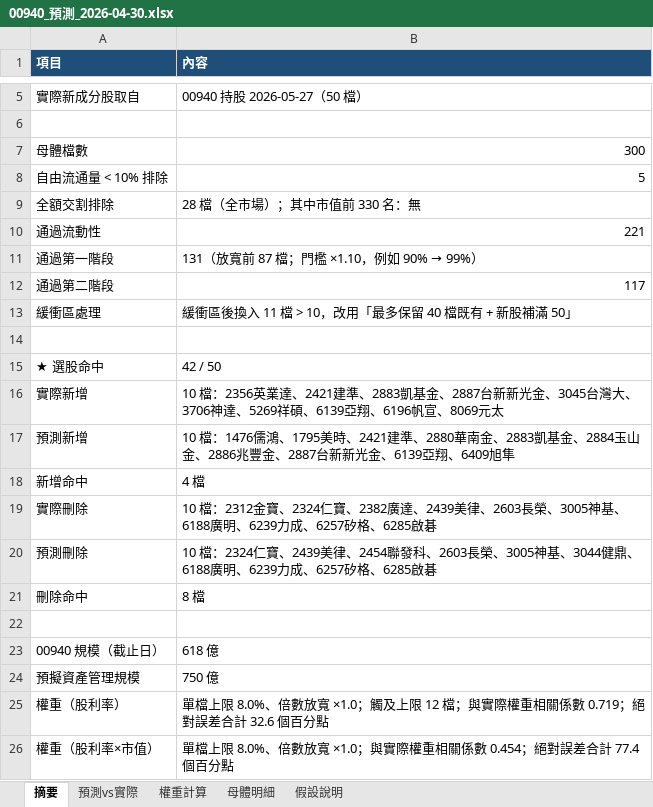
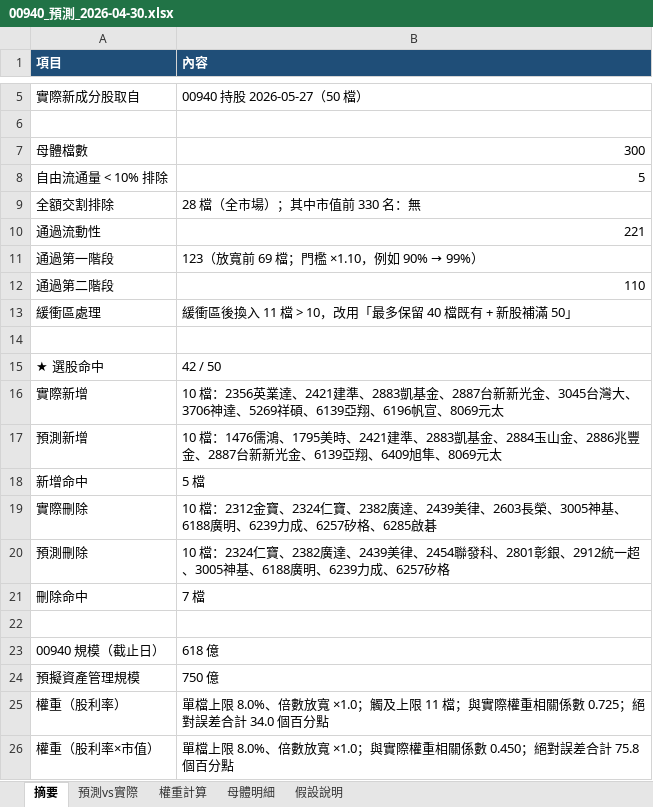
Before and after one commit to kevin92827/stock_track, an Excel workbook: predict_data/00940_預測_2026-04-30.xlsx, sheet 摘要, drawn as a sheet; only a part is shown, gaps mark what is left out; values as stored, in another font and other column widths than the file's, no borders; the diff names each change by its address in the sheet, - before the commit and + after, or states it on an @@ line.

```diff
--- a/predict_data/00940_預測_2026-04-30.xlsx (sheet 摘要)
+++ b/predict_data/00940_預測_2026-04-30.xlsx (sheet 摘要)
@@ B11 (內容): 131（放寬前 87 檔；門檻 ×1.10，例如 90% → 99%） → 123（放寬前 69 檔；門檻 ×1.10，例如 90% → 99%） @@
-B12 (內容): 117
+B12 (內容): 110
-B17 (內容): …2421建準、2880華南金、2883凱基金、2884玉山金、2886兆豐金、2887台新新光金、6139亞翔、6409旭隼
+B17 (內容): …2421建準、2883凱基金、2884玉山金、2886兆豐金、2887台新新光金、6139亞翔、6409旭隼、8069元太
-B18 (內容): 4 檔
+B18 (內容): 5 檔
-B20 (內容): …2324仁寶、2439美律、2454聯發科、2603長榮、3005神基、3044健鼎、6188廣明、6239力成、6257矽格、6285啟碁
+B20 (內容): …2324仁寶、2382廣達、2439美律、2454聯發科、2801彰銀、2912統一超、3005神基、6188廣明、6239力成、6257矽格
-B21 (內容): 8 檔
+B21 (內容): 7 檔
-B25 (內容): …及上限 12 檔；與實際權重相關係數 0.719；絕對誤差合計 32.6 個百分點
+B25 (內容): …及上限 11 檔；與實際權重相關係數 0.725；絕對誤差合計 34.0 個百分點
-B26 (內容): …關係數 0.454；絕對誤差合計 77.4 個百分點
+B26 (內容): …關係數 0.450；絕對誤差合計 75.8 個百分點
```
Also changed, not shown: sheet 母體明細, sheet 預測vs實際, sheet 權重計算, sheet 假設說明, 9 other files.
